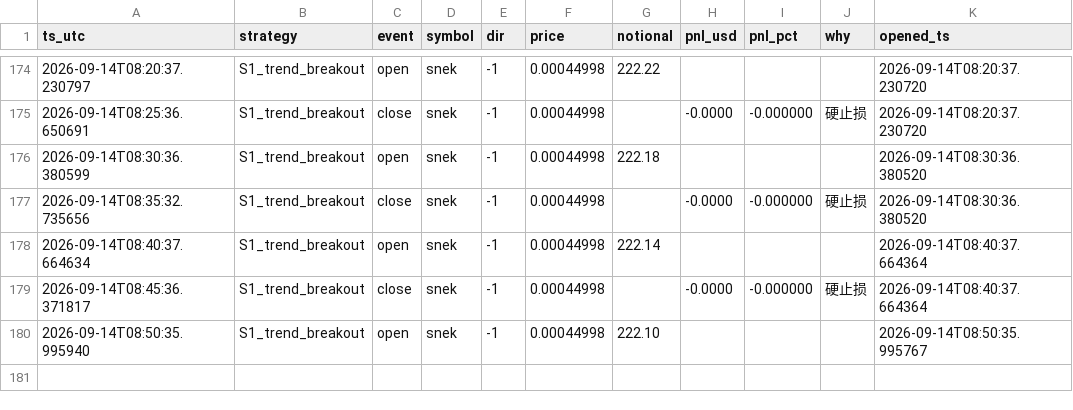
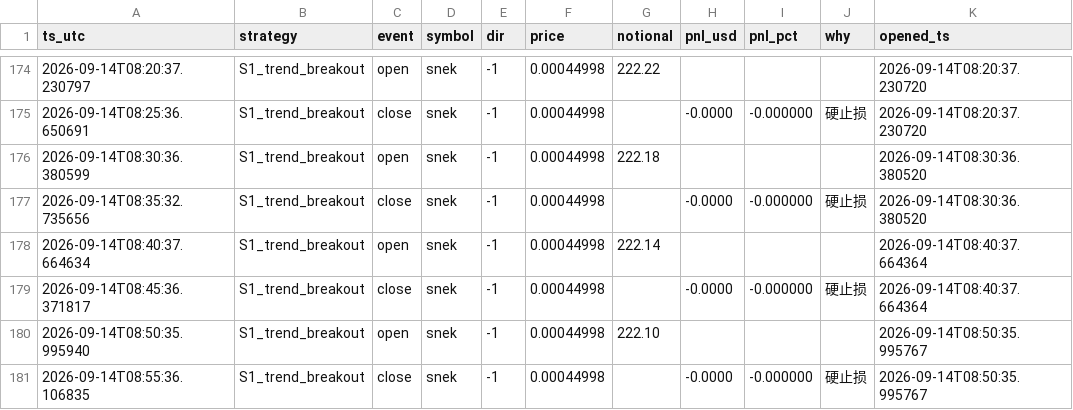
Before and after one commit to cecily626-crypto/claude-trading-bot-v1, a CSV file: shadow_trades.csv, drawn as a sheet; only a part is shown, gaps mark what is left out.

```diff
--- a/shadow_trades.csv
+++ b/shadow_trades.csv
@@ -180 +180,2 @@ ts_utc,strategy,event,symbol,dir,price,notional,pnl_usd,pnl_pct,why,opened_ts
 2026-09-14T08:50:35.995940,S1_trend_breakout,open,snek,-1,0.00044998,222.10,,,,2026-09-14T08:50:35.995767
+2026-09-14T08:55:36.106835,S1_trend_breakout,close,snek,-1,0.00044998,,-0.0000,-0.000000,硬止损,2026-09-14T08:50:35.995767
```
Also changed, not shown: 3 other files.
